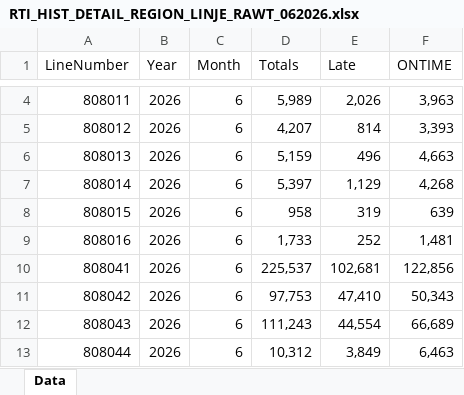
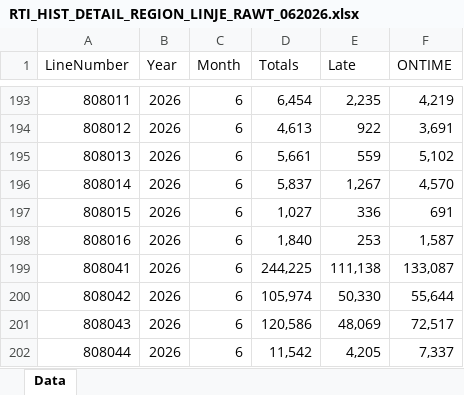
Before and after one commit to evensrii/Telemark, an Excel workbook: Data/Mobilitet_i_Telemark/Buss_og_ferge/Punktlighet/RTI_HIST_DETAIL_REGION_LINJE_RAWT_062026.xlsx, sheet Data, drawn as a sheet; only a part is shown, gaps mark what is left out; values as stored, in another font and other column widths than the file's, no borders; addresses are those after the commit; the diff covers the shown part only; the diff names each change by its address in the sheet, - before the commit and + after, or states it on an @@ line.

```diff
--- a/Data/Mobilitet_i_Telemark/Buss_og_ferge/Punktlighet/RTI_HIST_DETAIL_REGION_LINJE_RAWT_062026.xlsx (sheet Data)
+++ b/Data/Mobilitet_i_Telemark/Buss_og_ferge/Punktlighet/RTI_HIST_DETAIL_REGION_LINJE_RAWT_062026.xlsx (sheet Data)
-D193 (Totals): 5,989
+D193 (Totals): 6,454
-E193 (Late): 2,026
+E193 (Late): 2,235
-F193 (ONTIME): 3,963
+F193 (ONTIME): 4,219
-D194 (Totals): 4,207
+D194 (Totals): 4,613
-E194 (Late): 814
+E194 (Late): 922
-F194 (ONTIME): 3,393
+F194 (ONTIME): 3,691
-D195 (Totals): 5,159
+D195 (Totals): 5,661
-E195 (Late): 496
+E195 (Late): 559
-F195 (ONTIME): 4,663
+F195 (ONTIME): 5,102
-D196 (Totals): 5,397
+D196 (Totals): 5,837
-E196 (Late): 1,129
+E196 (Late): 1,267
-F196 (ONTIME): 4,268
+F196 (ONTIME): 4,570
-D197 (Totals): 958
+D197 (Totals): 1,027
-E197 (Late): 319
+E197 (Late): 336
-F197 (ONTIME): 639
+F197 (ONTIME): 691
-D198 (Totals): 1,733
+D198 (Totals): 1,840
-E198 (Late): 252
+E198 (Late): 253
-F198 (ONTIME): 1,481
+F198 (ONTIME): 1,587
-D199 (Totals): 225,537
+D199 (Totals): 244,225
-E199 (Late): 102,681
+E199 (Late): 111,138
-F199 (ONTIME): 122,856
+F199 (ONTIME): 133,087
-D200 (Totals): 97,753
+D200 (Totals): 105,974
-E200 (Late): 47,410
+E200 (Late): 50,330
-F200 (ONTIME): 50,343
+F200 (ONTIME): 55,644
-D201 (Totals): 111,243
+D201 (Totals): 120,586
-E201 (Late): 44,554
+E201 (Late): 48,069
-F201 (ONTIME): 66,689
+F201 (ONTIME): 72,517
-D202 (Totals): 10,312
+D202 (Totals): 11,542
-E202 (Late): 3,849
+E202 (Late): 4,205
-F202 (ONTIME): 6,463
+F202 (ONTIME): 7,337
```
Also changed, not shown: 190 added rows and 96 edited cells elsewhere in this sheet, Data/Mobilitet_i_Telemark/Buss_og_ferge/Punktlighet/RTI_HIST_DETAIL_REGION_LINJE_RAWT_052026.xlsx, 7 other files.
